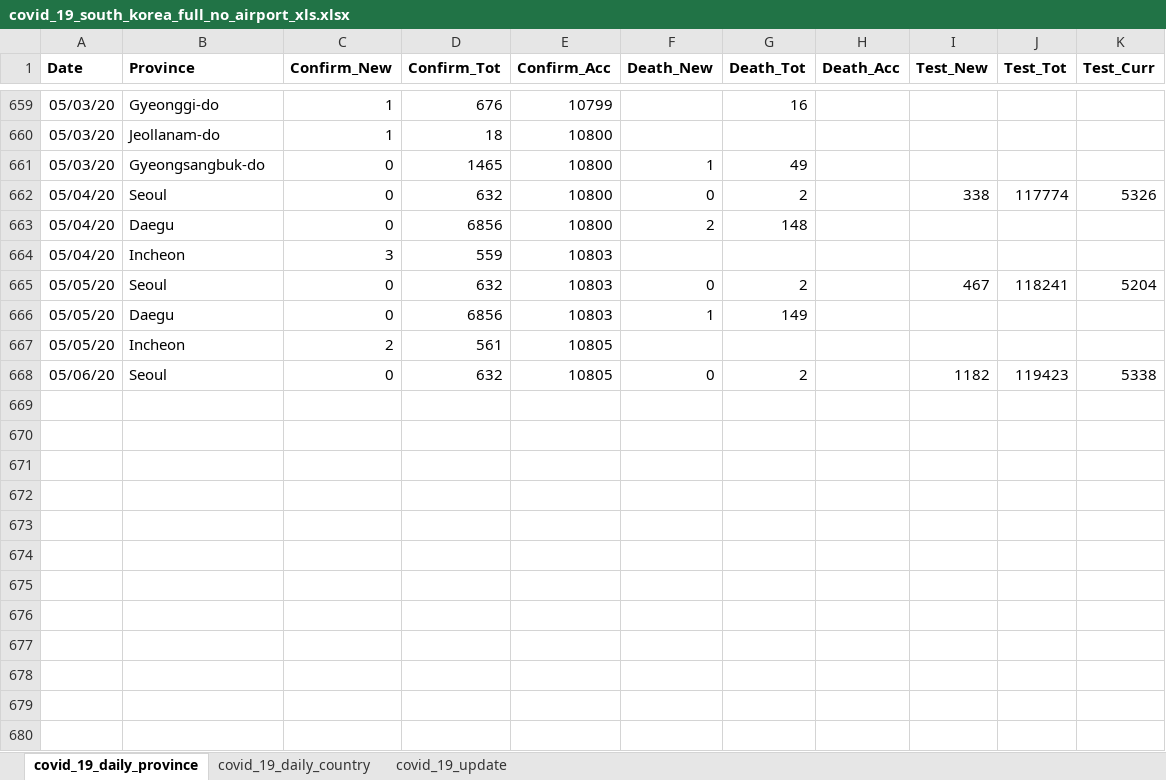
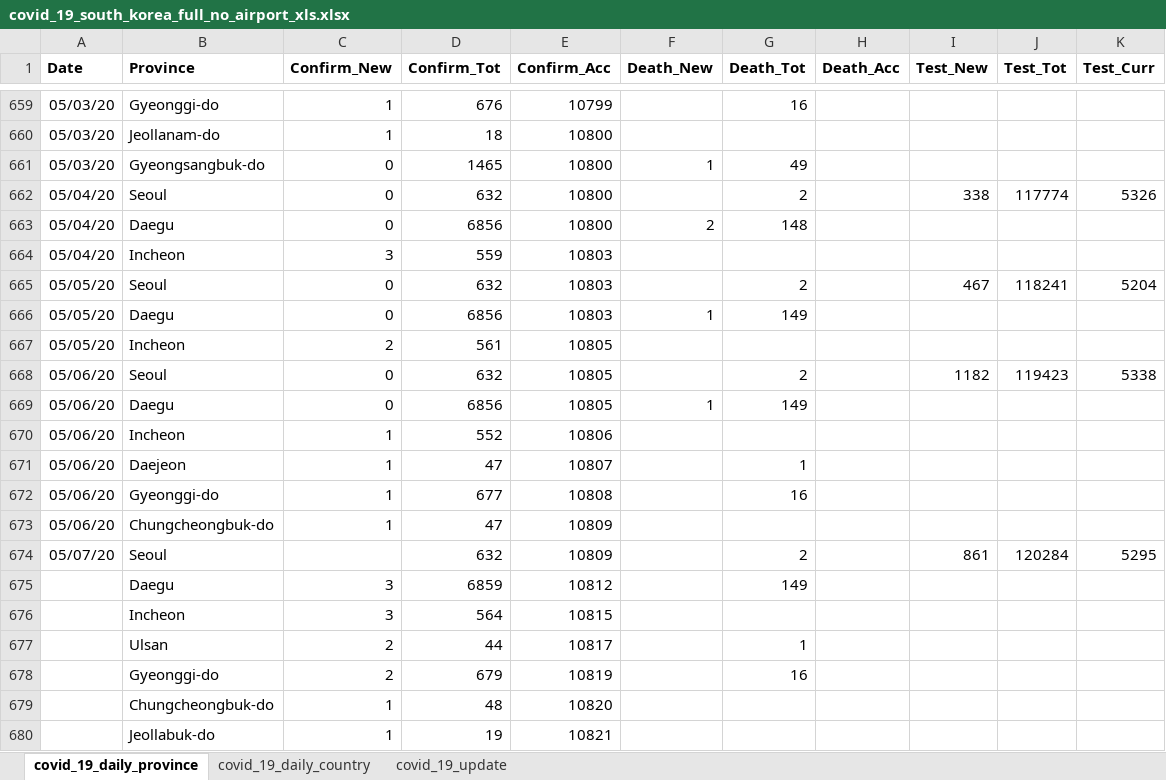
Before and after one commit to katkim0307/COVID-19_Response_Comparison, an Excel workbook: Data/input/covid_19_south_korea_full_no_airport_xls.xlsx, sheet covid_19_daily_province, drawn as a sheet; only a part is shown, gaps mark what is left out; values as stored, in another font and other column widths than the file's, no borders; the diff covers the shown part only; the diff names each change by its address in the sheet, - before the commit and + after, or states it on an @@ line.

```diff
--- a/Data/input/covid_19_south_korea_full_no_airport_xls.xlsx (sheet covid_19_daily_province)
+++ b/Data/input/covid_19_south_korea_full_no_airport_xls.xlsx (sheet covid_19_daily_province)
-F662 (Death_New): 0
+F662 (Death_New): (empty)
-F665 (Death_New): 0
+F665 (Death_New): (empty)
-F668 (Death_New): 0
+F668 (Death_New): (empty)
+row 669: 05/06/20 | Daegu | 0 | 6856 | 10805 | 1 | 149
+row 670: 05/06/20 | Incheon | 1 | 552 | 10806
+row 671: 05/06/20 | Daejeon | 1 | 47 | 10807 |  | 1
+row 672: 05/06/20 | Gyeonggi-do | 1 | 677 | 10808 |  | 16
+row 673: 05/06/20 | Chungcheongbuk-do | 1 | 47 | 10809
+row 674: 05/07/20 | Seoul |  | 632 | 10809 |  | 2 |  | 861 | 120284 | 5295
+row 675:  | Daegu | 3 | 6859 | 10812 |  | 149
+row 676:  | Incheon | 3 | 564 | 10815
+row 677:  | Ulsan | 2 | 44 | 10817 |  | 1
+row 678:  | Gyeonggi-do | 2 | 679 | 10819 |  | 16
+row 679:  | Chungcheongbuk-do | 1 | 48 | 10820
+row 680:  | Jeollabuk-do | 1 | 19 | 10821
```
Also changed, not shown: 16 added rows elsewhere in this sheet, sheet covid_19_daily_country, sheet covid_19_update, 7 other files.
